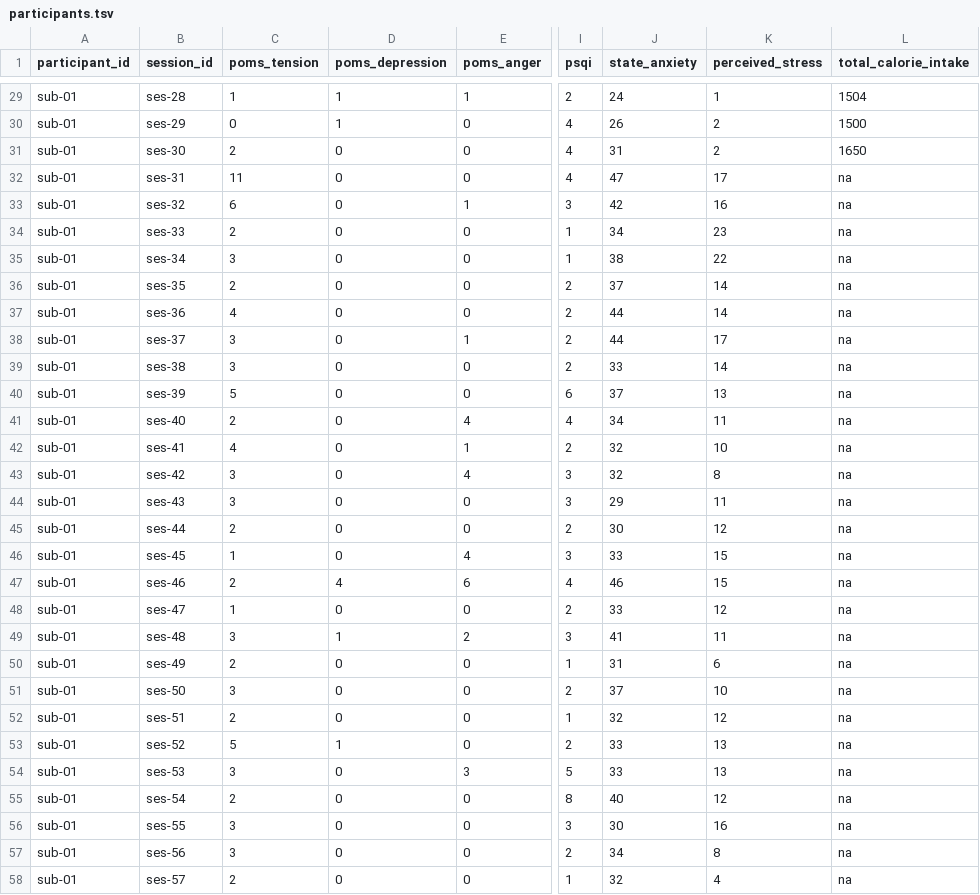
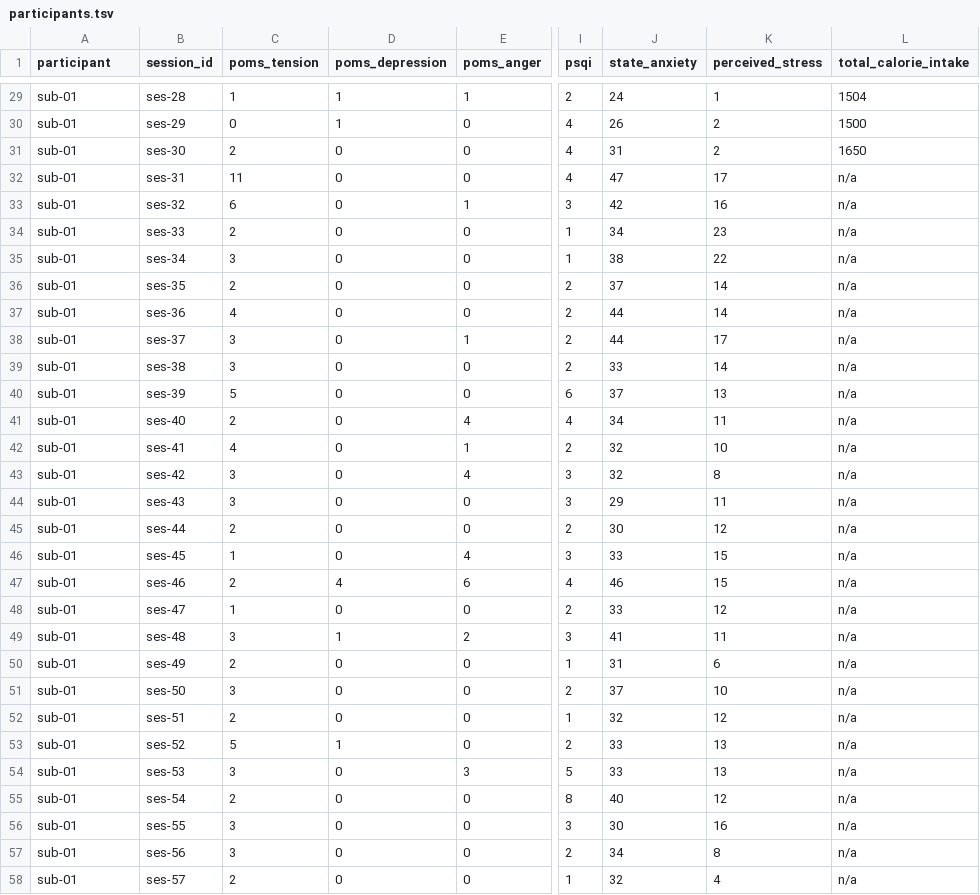
Before and after one commit to OpenNeuroDatasets-JSONLD/ds002674, a TSV file: participants.tsv, drawn as a sheet; only a part is shown, gaps mark what is left out; the diff covers the shown part only; the diff names each change by its address in the sheet, - before the commit and + after, or states it on an @@ line.

Commit message:
[DATALAD] Recorded changes

```diff
--- a/participants.tsv
+++ b/participants.tsv
-A1: participant_id
+A1: participant
-L32:L58 (total_calorie_intake): na
+L32:L58 (total_calorie_intake): n/a
```
Also changed, not shown: 3 edited cells elsewhere in this file.
